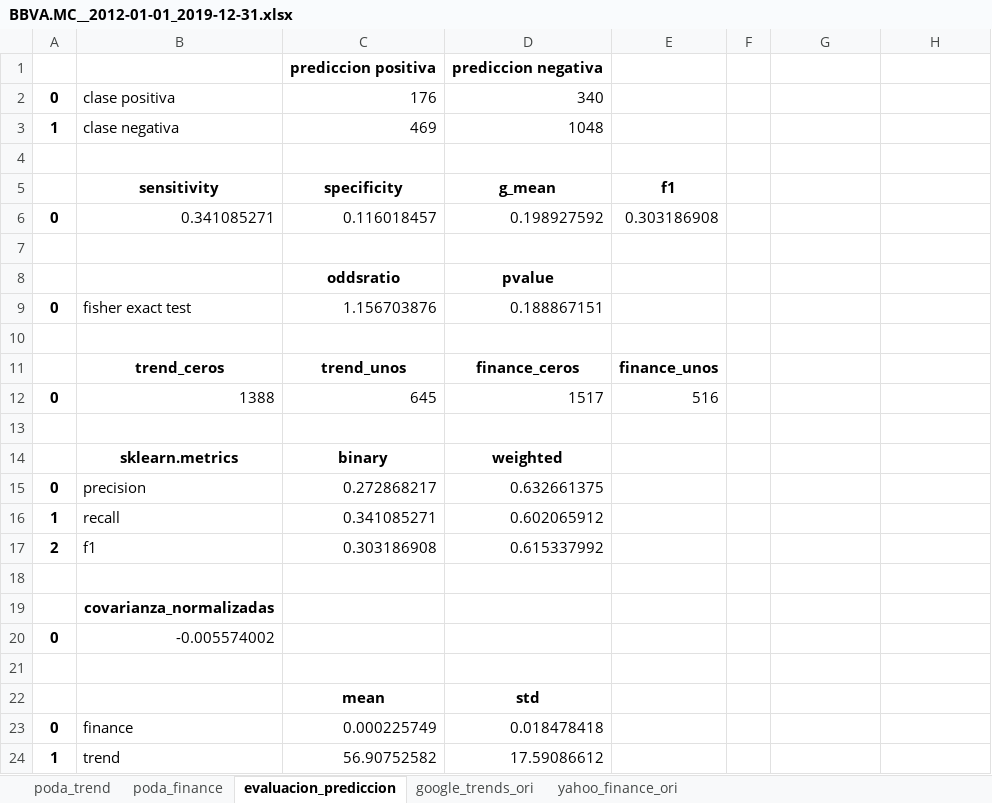
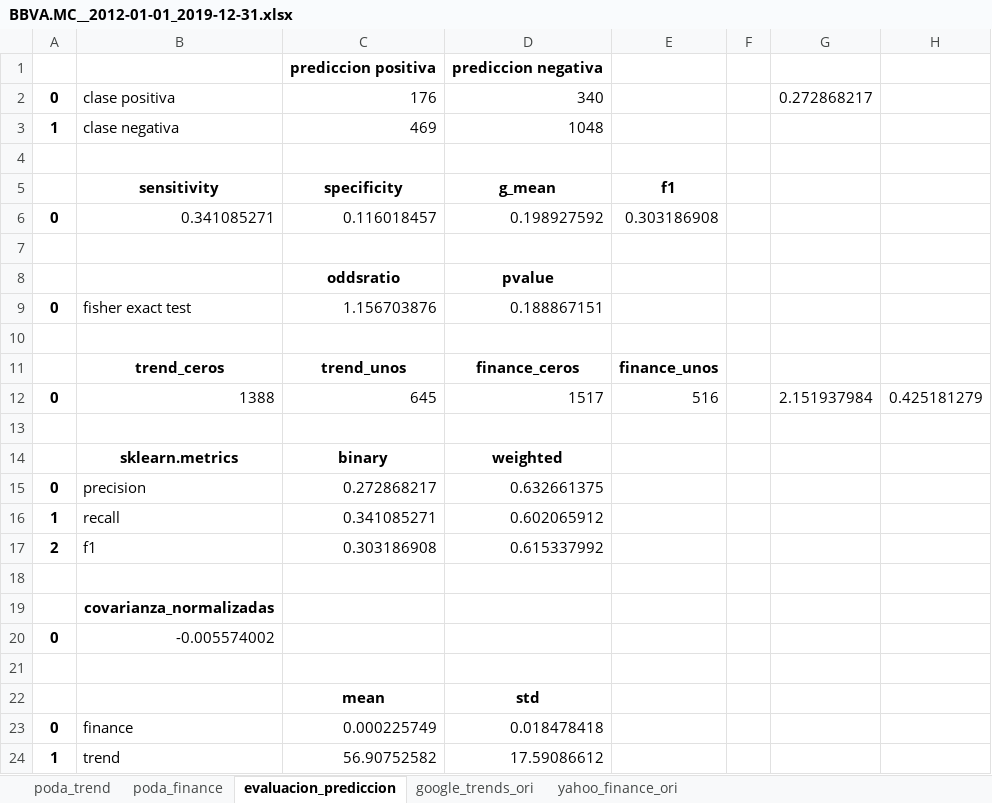
Before and after one commit to axxa/uc3m-stockVolatilityPredictionGtrends, an Excel workbook: python/result_data/ibex/BBVA.MC__2012-01-01_2019-12-31.xlsx, sheet evaluacion_prediccion, drawn as a sheet; values as stored, in another font and other column widths than the file's, no borders; the diff names each change by its address in the sheet, - before the commit and + after, or states it on an @@ line.

Commit message:
chore: final results

```diff
--- a/python/result_data/ibex/BBVA.MC__2012-01-01_2019-12-31.xlsx (sheet evaluacion_prediccion)
+++ b/python/result_data/ibex/BBVA.MC__2012-01-01_2019-12-31.xlsx (sheet evaluacion_prediccion)
-G2: (empty)
+G2: 0.272868217
-G12: (empty)
+G12: 2.151937984
-H12: (empty)
+H12: 0.425181279
```
Also changed, not shown: python/result_data/ibex/FER.MC__2012-01-01_2019-12-31.xlsx, python/result_data/ibex/IBE.MC__2012-01-01_2019-12-31.xlsx, 33 other files.
